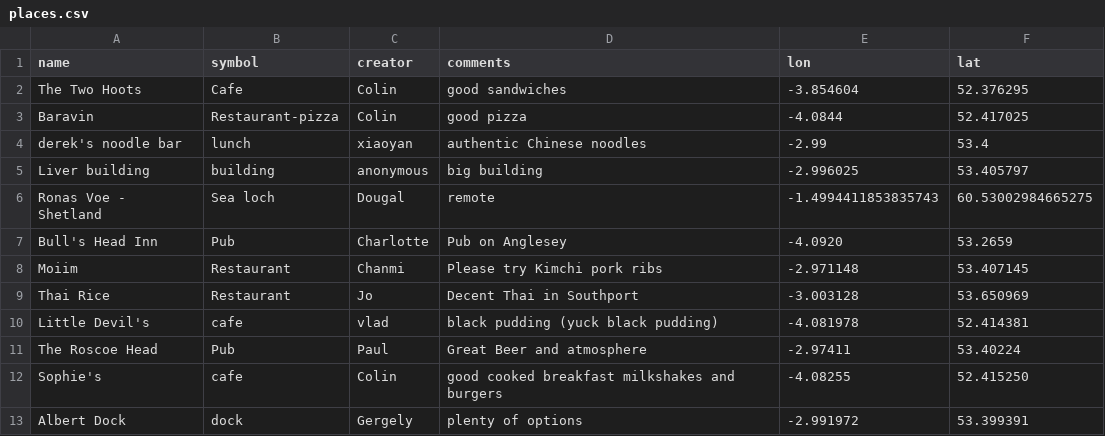
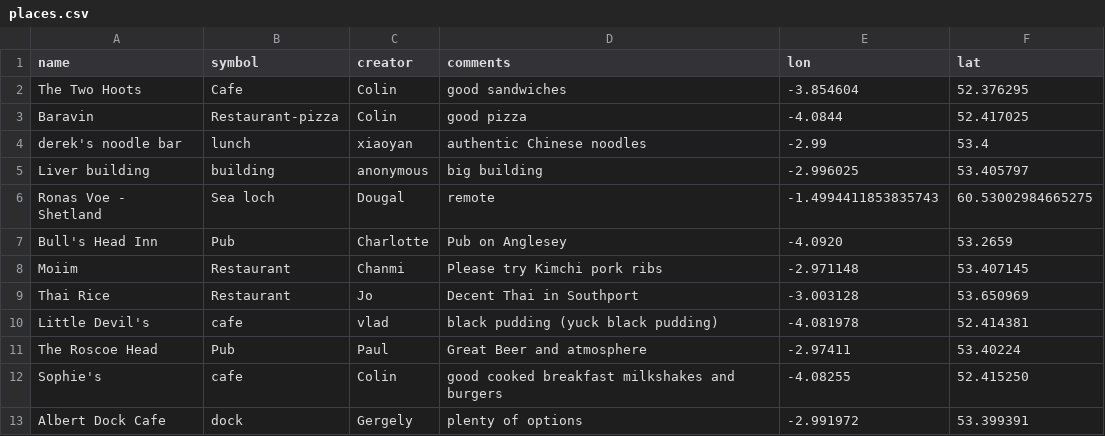
Before and after one commit to NOC-OI/favourite-places, a CSV file: places.csv, drawn as a sheet.

Commit message:
added location

```diff
--- a/places.csv
+++ b/places.csv
@@ -12,2 +12,2 @@ The Roscoe Head, Pub, Paul, Great Beer and atmosphere, -2.97411, 53.40224
 Sophie's, cafe, Colin, good cooked breakfast milkshakes and burgers, -4.08255, 52.415250
-Albert Dock, dock, Gergely, plenty of options,  -2.991972,53.399391
+Albert Dock Cafe, dock, Gergely, plenty of options,  -2.991972,53.399391
```
